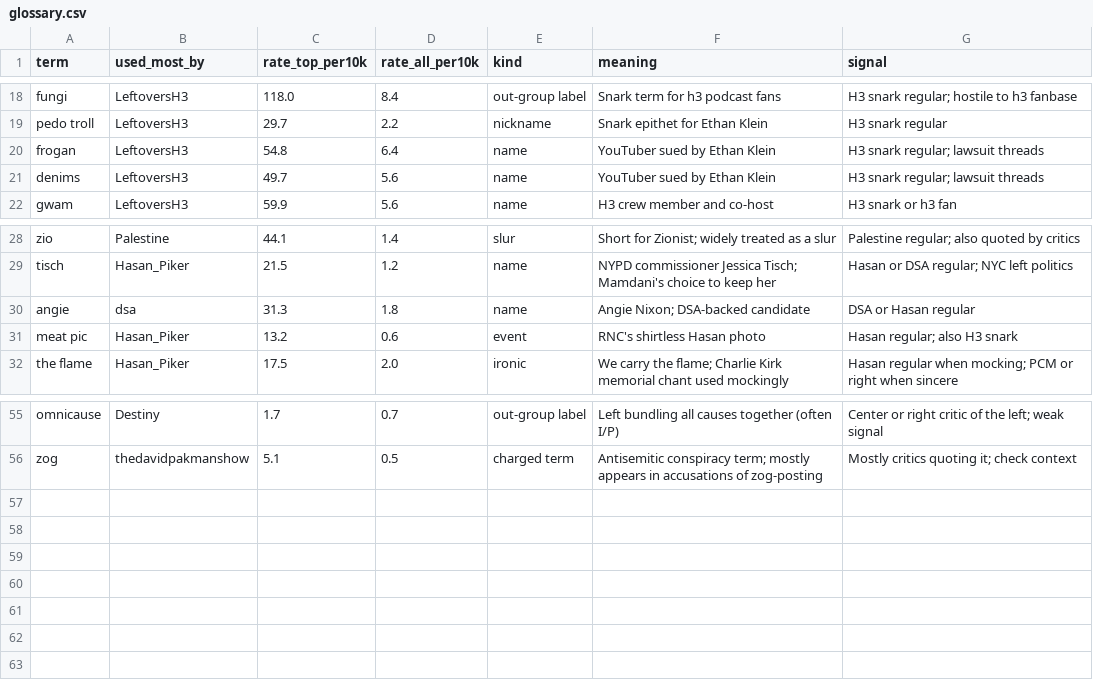
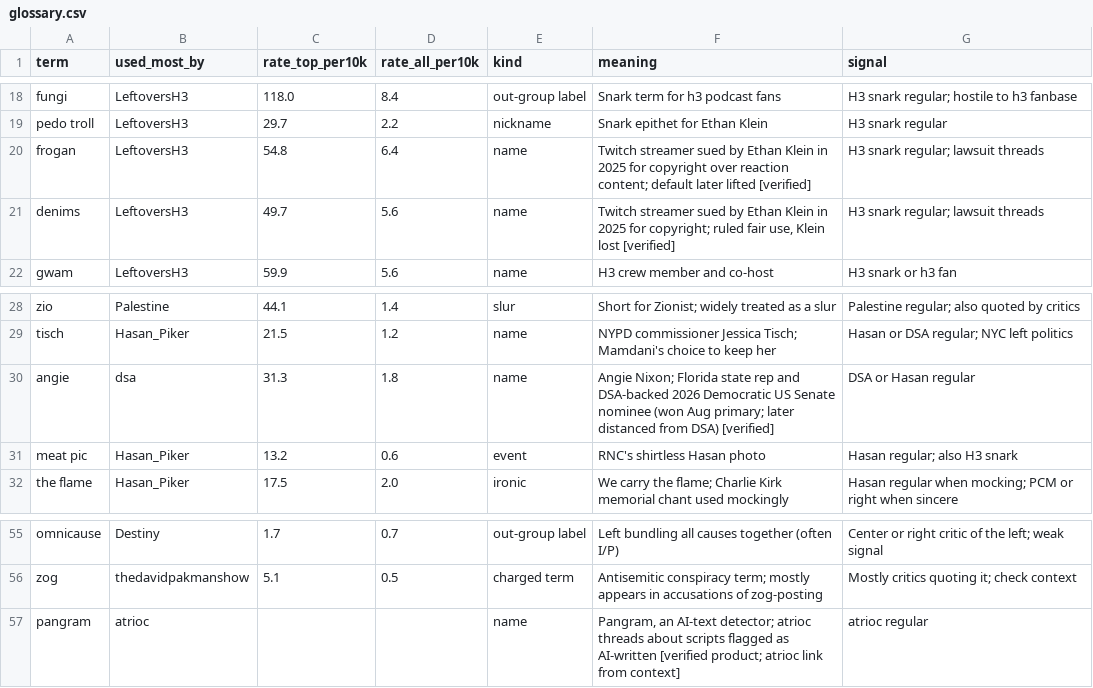
Before and after one commit to carrier3rd/socialscope, a CSV file: data/glossary.csv, drawn as a sheet; only a part is shown, gaps mark what is left out.

```diff
--- a/data/glossary.csv
+++ b/data/glossary.csv
@@ -19,4 +19,4 @@ fungi,LeftoversH3,118.0,8.4,out-group label,Snark term for h3 podcast fans,H3 sn
 pedo troll,LeftoversH3,29.7,2.2,nickname,Snark epithet for Ethan Klein,H3 snark regular
-frogan,LeftoversH3,54.8,6.4,name,YouTuber sued by Ethan Klein,H3 snark regular; lawsuit threads
-denims,LeftoversH3,49.7,5.6,name,YouTuber sued by Ethan Klein,H3 snark regular; lawsuit threads
+frogan,LeftoversH3,54.8,6.4,name,Twitch streamer sued by Ethan Klein in 2025 for copyright over reaction content; default later lifted [verified],H3 snark regular; lawsuit threads
+denims,LeftoversH3,49.7,5.6,name,"Twitch streamer sued by Ethan Klein in 2025 for copyright; ruled fair use, Klein lost [verified]",H3 snark regular; lawsuit threads
 gwam,LeftoversH3,59.9,5.6,name,H3 crew member and co-host,H3 snark or h3 fan
@@ -29,3 +29,3 @@ zio,Palestine,44.1,1.4,slur,Short for Zionist; widely treated as a slur,Palestin
 tisch,Hasan_Piker,21.5,1.2,name,NYPD commissioner Jessica Tisch; Mamdani's choice to keep her,Hasan or DSA regular; NYC left politics
-angie,dsa,31.3,1.8,name,Angie Nixon; DSA-backed candidate,DSA or Hasan regular
+angie,dsa,31.3,1.8,name,Angie Nixon; Florida state rep and DSA-backed 2026 Democratic US Senate nominee (won Aug primary; later distanced from DSA) [verified],DSA or Hasan regular
 meat pic,Hasan_Piker,13.2,0.6,event,RNC's shirtless Hasan photo,Hasan regular; also H3 snark
@@ -56 +56,2 @@ omnicause,Destiny,1.7,0.7,out-group label,Left bundling all causes together (oft
 zog,thedavidpakmanshow,5.1,0.5,charged term,Antisemitic conspiracy term; mostly appears in accusations of zog-posting,Mostly critics quoting it; check context
+pangram,atrioc,,,name,"Pangram, an AI-text detector; atrioc threads about scripts flagged as AI-written [verified product; atrioc link from context]",atrioc regular
```
